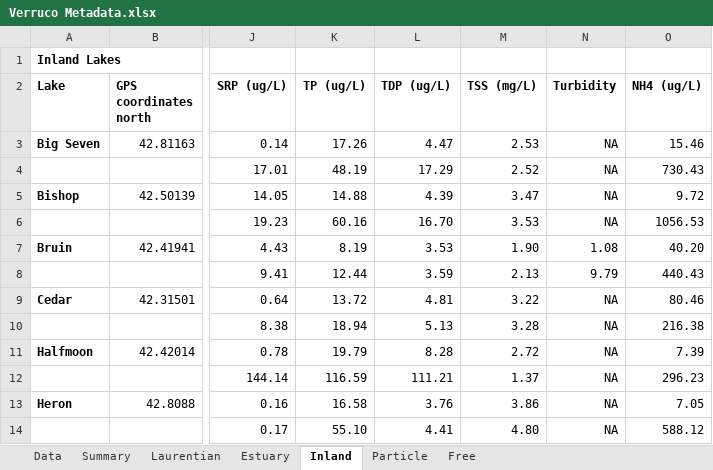
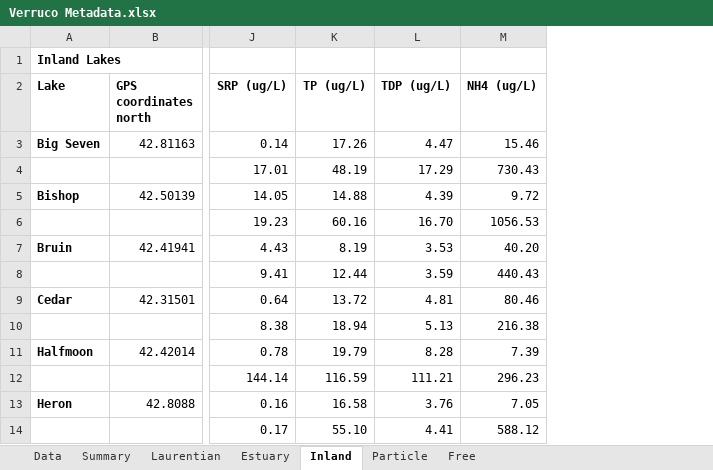
Before and after one commit to DenefLab/Verruco, an Excel workbook: analysis/Verruco Metadata.xlsx, sheet Inland, drawn as a sheet; only a part is shown, gaps mark what is left out; values as stored, in another font and other column widths than the file's, no borders; the diff names each change by its address in the sheet, - before the commit and + after, or states it on an @@ line.

Commit message:
In manuscript tables, removed environ data that was not used in analyses

```diff
--- a/analysis/Verruco Metadata.xlsx (sheet Inland)
+++ b/analysis/Verruco Metadata.xlsx (sheet Inland)
-column M (TSS (mg/L)), rows 3-14: 2.53 | 2.52 | 3.47 | 3.53 | 1.90 | 2.13 | 3.22 | 3.28 | 2.72 | 1.37 | 3.86 | 4.80
-column N (Turbidity), rows 3-14: NA | NA | NA | NA | 1.08 | 9.79 | NA | NA | NA | NA | NA | NA
```
Also changed, not shown: sheet Laurentian, sheet Estuary.
